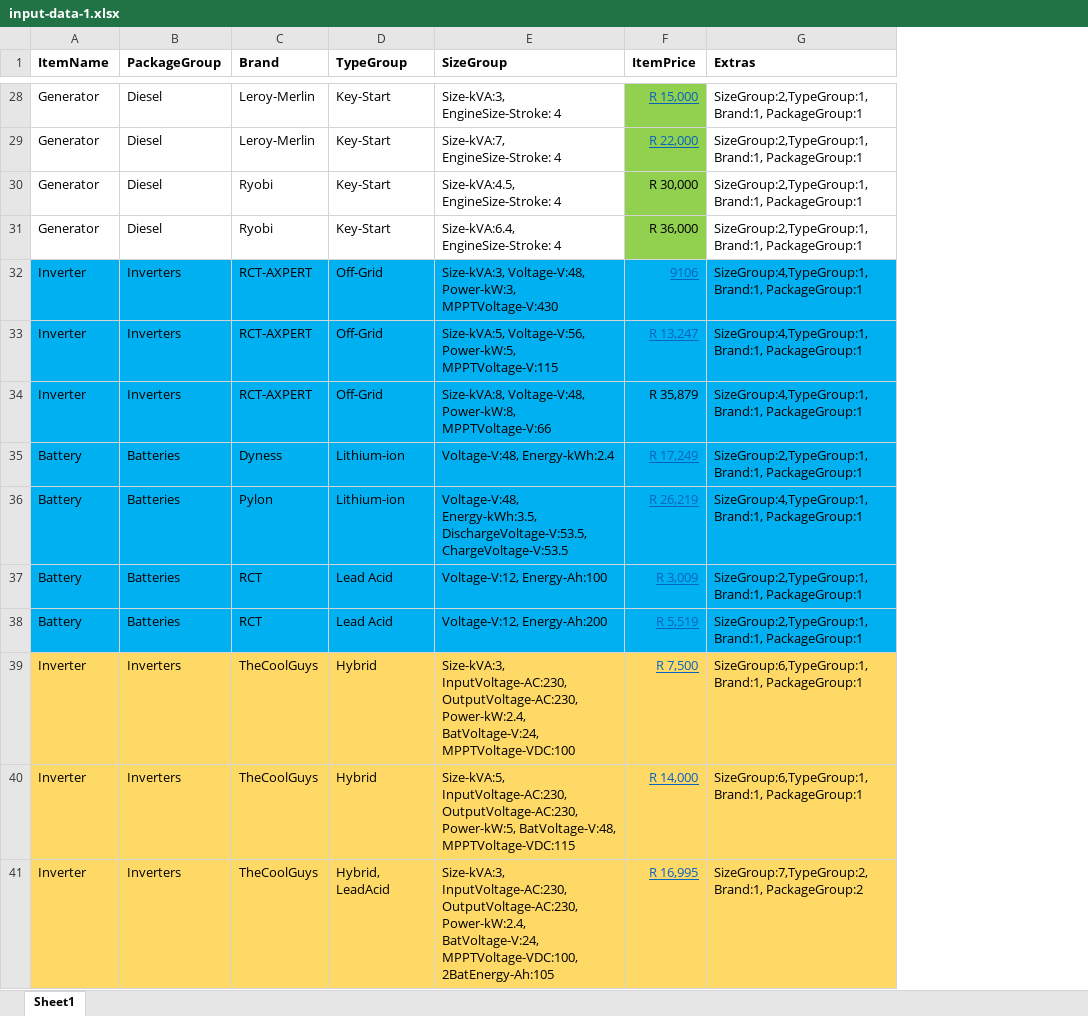
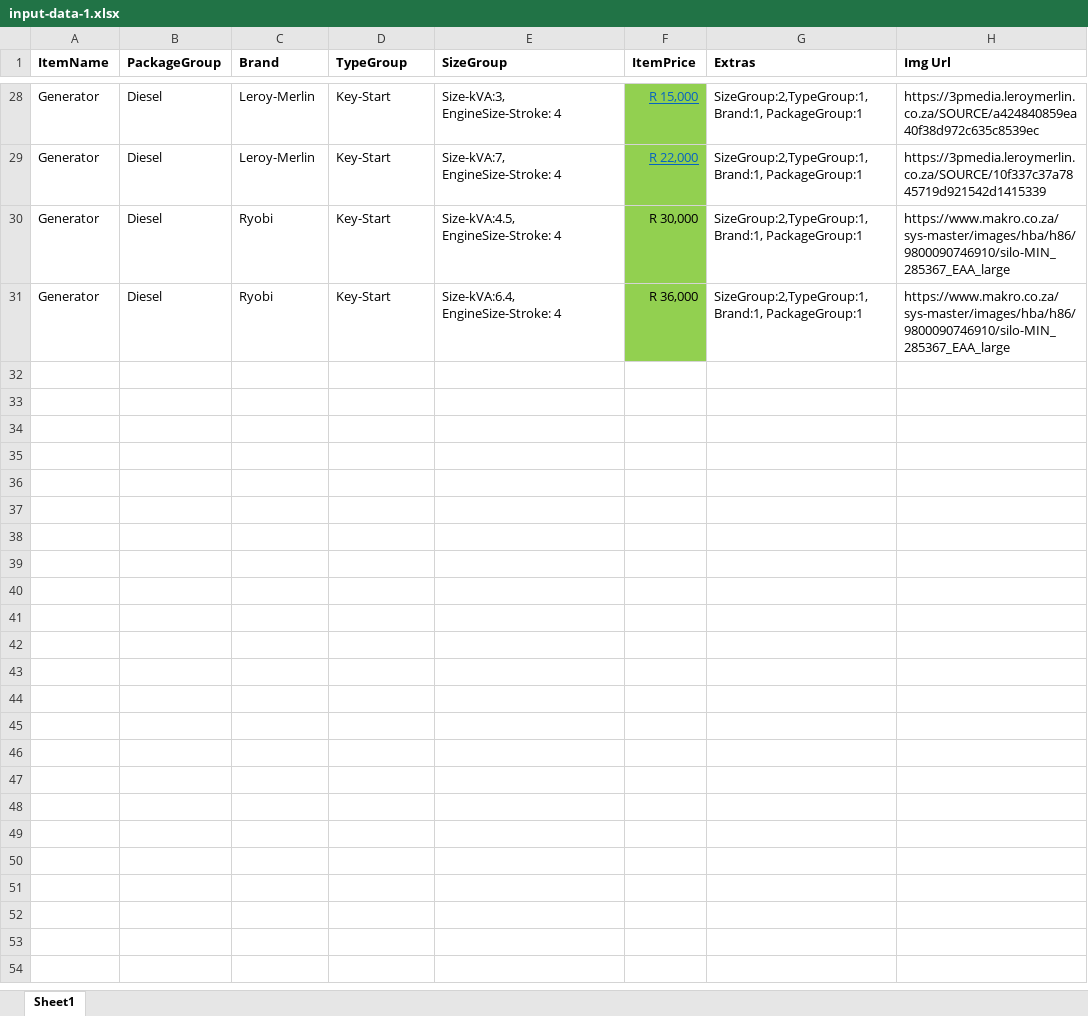
Before and after one commit to sipho-mancam/novapower, an Excel workbook: input-data-1.xlsx, sheet Sheet1, drawn as a sheet; only a part is shown, gaps mark what is left out; values as stored, in another font and other column widths than the file's, no borders; removed rows and columns are numbered as before the commit, all else as after; the diff covers the shown part only; the diff names each change by its address in the sheet, - before the commit and + after, or states it on an @@ line.

```diff
--- a/input-data-1.xlsx (sheet Sheet1)
+++ b/input-data-1.xlsx (sheet Sheet1)
+column H (Img Url), rows 28-31: https://3pmedia.leroymerlin.co.za/SOURCE/a424840859ea40f38d972c635c8539ec | https://3pmedia.leroymerlin.co.za/SOURCE/10f337c37a7845719d921542d1415339 | https://www.makro.co.za/sys-master/images/hba/h86/9800090746910/silo-MIN_285367_EAA_large | https://www.makro.co.za/sys-master/images/hba/h86/9800090746910/silo-MIN_285367_EAA_large
@@ row 32 hidden: Inverter | Inverters | RCT-AXPERT | Off-Grid | Size-kVA:3, Voltage-V:48, Power-kW:3, MPPTVoltage-V:430 | 9106 | SizeGroup:4,TypeGroup:1, Brand:1, PackageGroup:1 @@
@@ row 33 hidden: Inverter | Inverters | RCT-AXPERT | Off-Grid | Size-kVA:5, Voltage-V:56, Power-kW:5, MPPTVoltage-V:115 | R 13,247 | SizeGroup:4,TypeGroup:1, Brand:1, PackageGroup:1 @@
@@ row 34 hidden: Inverter | Inverters | RCT-AXPERT | Off-Grid | Size-kVA:8, Voltage-V:48, Power-kW:8, MPPTVoltage-V:66 | R 35,879 | SizeGroup:4,TypeGroup:1, Brand:1, PackageGroup:1 @@
@@ row 35 hidden: Battery | Batteries | Dyness | Lithium-ion | Voltage-V:48, Energy-kWh:2.4 | R 17,249 | SizeGroup:2,TypeGroup:1, Brand:1, PackageGroup:1 @@
@@ row 36 hidden: Battery | Batteries | Pylon | Lithium-ion | Voltage-V:48, Energy-kWh:3.5, DischargeVoltage-V:53.5, ChargeVoltage-V:53.5 | R 26,219 | SizeGroup:4,TypeGroup:1, Brand:1, PackageGroup:1 @@
@@ row 37 hidden: Battery | Batteries | RCT | Lead Acid | Voltage-V:12, Energy-Ah:100 | R 3,009 | SizeGroup:2,TypeGroup:1, Brand:1, PackageGroup:1 @@
@@ row 38 hidden: Battery | Batteries | RCT | Lead Acid | Voltage-V:12, Energy-Ah:200 | R 5,519 | SizeGroup:2,TypeGroup:1, Brand:1, PackageGroup:1 @@
@@ row 39 hidden: Inverter | Inverters | TheCoolGuys | Hybrid | Size-kVA:3, InputVoltage-AC:230, OutputVoltage-AC:230, Power-kW:2.4, BatVoltage-V:24, MPPTVoltage-VDC:100 | R 7,500 | SizeGroup:6,TypeGroup:1, Brand:1, PackageGroup:1 @@
@@ row 40 hidden: Inverter | Inverters | TheCoolGuys | Hybrid | Size-kVA:5, InputVoltage-AC:230, OutputVoltage-AC:230, Power-kW:5, BatVoltage-V:48, MPPTVoltage-VDC:115 | R 14,000 | SizeGroup:6,TypeGroup:1, Brand:1, PackageGroup:1 @@
@@ row 41 hidden: Inverter | Inverters | TheCoolGuys | Hybrid, LeadAcid | Size-kVA:3, InputVoltage-AC:230, OutputVoltage-AC:230, Power-kW:2.4, BatVoltage-V:24, MPPTVoltage-VDC:100, 2BatEnergy-Ah:105 | R 16,995 | SizeGroup:7,TypeGroup:2, Brand:1, PackageGroup:2 @@
```
Also changed, not shown: 51 hidden or unhidden rows elsewhere in this sheet, 4 other files.
